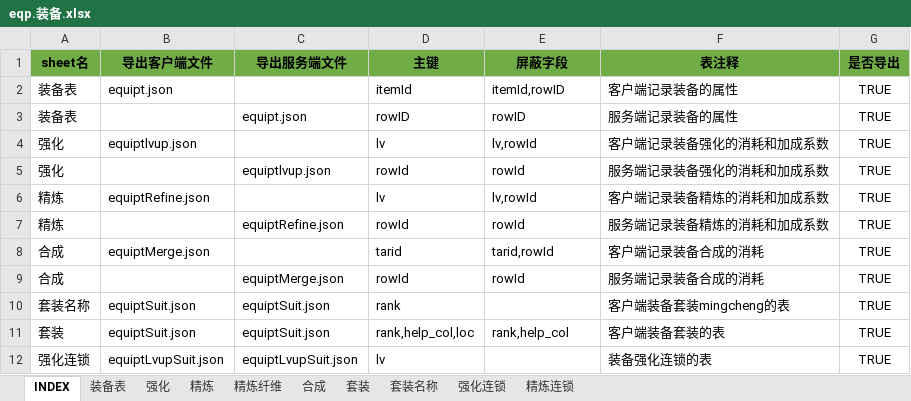
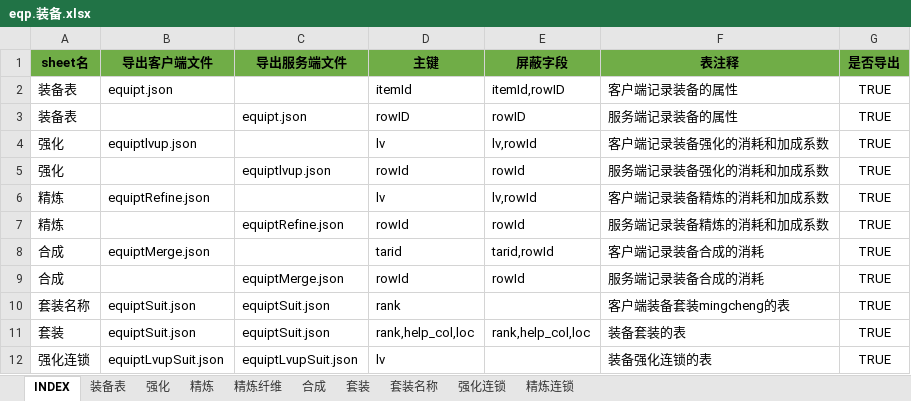
Before and after one commit to hataksumo/UIDesigner, an Excel workbook: Excel/eqp.装备.xlsx, sheet INDEX, drawn as a sheet; values as stored, in another font and other column widths than the file's, no borders; the diff names each change by its address in the sheet, - before the commit and + after, or states it on an @@ line.

Commit message:
套装表

```diff
--- a/Excel/eqp.装备.xlsx (sheet INDEX)
+++ b/Excel/eqp.装备.xlsx (sheet INDEX)
-E11 (屏蔽字段): rank,help_col
+E11 (屏蔽字段): rank,help_col,loc
-F11 (表注释): 客户端装备套装的表
+F11 (表注释): 装备套装的表
```
